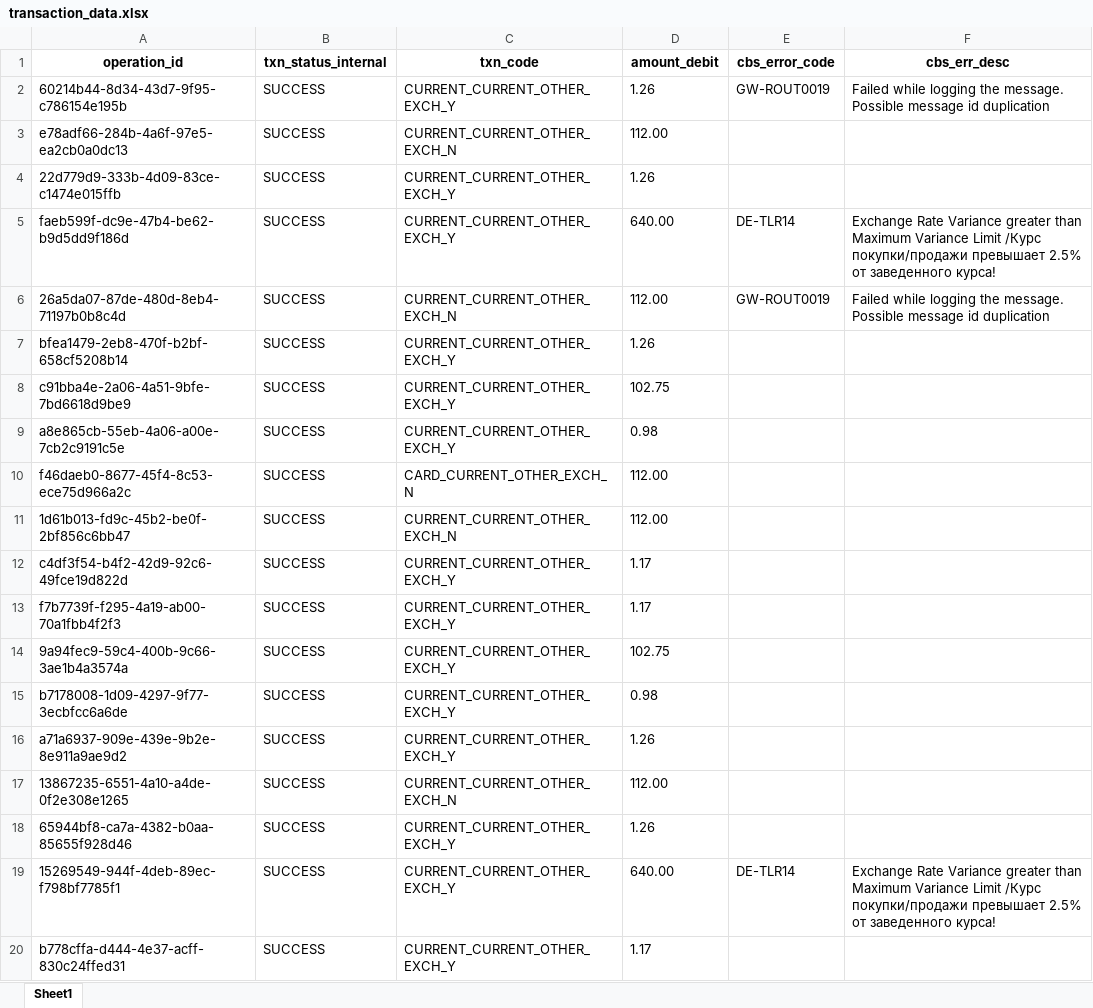
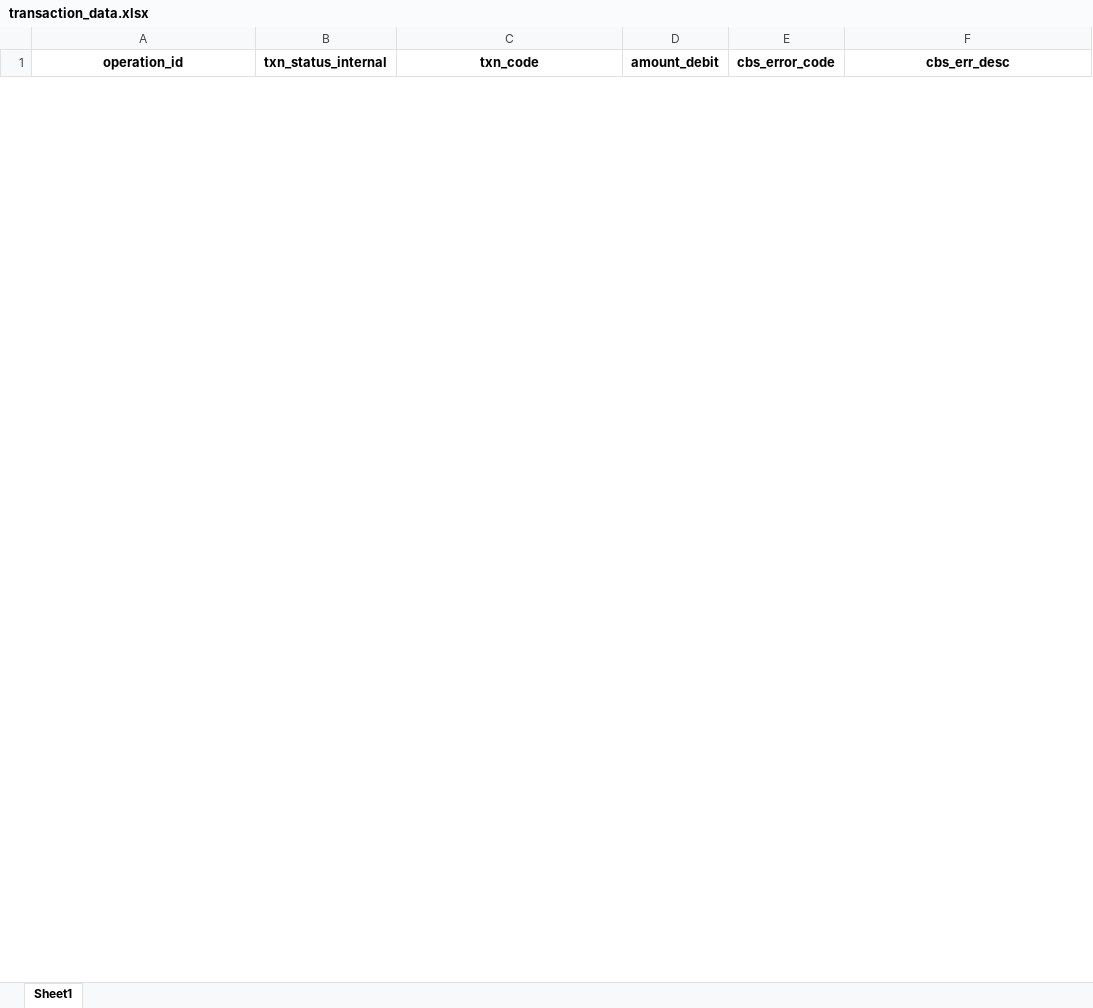
Before and after one commit to AutoKICBGitHub/auto-kicb-v1, an Excel workbook: grpc_tests/SQL/transaction_data.xlsx, sheet Sheet1, drawn as a sheet; only a part is shown; values as stored, in another font and other column widths than the file's, no borders; removed rows and columns are numbered as before the commit, all else as after; the diff covers the shown part only; the diff names each change by its address in the sheet, - before the commit and + after, or states it on an @@ line.

```diff
--- a/grpc_tests/SQL/transaction_data.xlsx (sheet Sheet1)
+++ b/grpc_tests/SQL/transaction_data.xlsx (sheet Sheet1)
-row 2: 60214b44-8d34-43d7-9f95-c786154e195b | SUCCESS | CURRENT_CURRENT_OTHER_EXCH_Y | 1.26 | GW-ROUT0019 | Failed while logging the message. Possible message id duplication
-row 3: e78adf66-284b-4a6f-97e5-ea2cb0a0dc13 | SUCCESS | CURRENT_CURRENT_OTHER_EXCH_N | 112.00
-row 4: 22d779d9-333b-4d09-83ce-c1474e015ffb | SUCCESS | CURRENT_CURRENT_OTHER_EXCH_Y | 1.26
-row 5: faeb599f-dc9e-47b4-be62-b9d5dd9f186d | SUCCESS | CURRENT_CURRENT_OTHER_EXCH_Y | 640.00 | DE-TLR14 | Exchange Rate Variance greater than Maximum Variance Limit /Курс покупки/продажи превышает 2.5% от заведенного курса!
-row 6: 26a5da07-87de-480d-8eb4-71197b0b8c4d | SUCCESS | CURRENT_CURRENT_OTHER_EXCH_N | 112.00 | GW-ROUT0019 | Failed while logging the message. Possible message id duplication
-row 7: bfea1479-2eb8-470f-b2bf-658cf5208b14 | SUCCESS | CURRENT_CURRENT_OTHER_EXCH_Y | 1.26
-row 8: c91bba4e-2a06-4a51-9bfe-7bd6618d9be9 | SUCCESS | CURRENT_CURRENT_OTHER_EXCH_Y | 102.75
-row 9: a8e865cb-55eb-4a06-a00e-7cb2c9191c5e | SUCCESS | CURRENT_CURRENT_OTHER_EXCH_Y | 0.98
-row 10: f46daeb0-8677-45f4-8c53-ece75d966a2c | SUCCESS | CARD_CURRENT_OTHER_EXCH_N | 112.00
-row 11: 1d61b013-fd9c-45b2-be0f-2bf856c6bb47 | SUCCESS | CURRENT_CURRENT_OTHER_EXCH_N | 112.00
-row 12: c4df3f54-b4f2-42d9-92c6-49fce19d822d | SUCCESS | CURRENT_CURRENT_OTHER_EXCH_Y | 1.17
-row 13: f7b7739f-f295-4a19-ab00-70a1fbb4f2f3 | SUCCESS | CURRENT_CURRENT_OTHER_EXCH_Y | 1.17
-row 14: 9a94fec9-59c4-400b-9c66-3ae1b4a3574a | SUCCESS | CURRENT_CURRENT_OTHER_EXCH_Y | 102.75
-row 15: b7178008-1d09-4297-9f77-3ecbfcc6a6de | SUCCESS | CURRENT_CURRENT_OTHER_EXCH_Y | 0.98
-row 16: a71a6937-909e-439e-9b2e-8e911a9ae9d2 | SUCCESS | CURRENT_CURRENT_OTHER_EXCH_Y | 1.26
-row 17: 13867235-6551-4a10-a4de-0f2e308e1265 | SUCCESS | CURRENT_CURRENT_OTHER_EXCH_N | 112.00
-row 18: 65944bf8-ca7a-4382-b0aa-85655f928d46 | SUCCESS | CURRENT_CURRENT_OTHER_EXCH_Y | 1.26
-row 19: 15269549-944f-4deb-89ec-f798bf7785f1 | SUCCESS | CURRENT_CURRENT_OTHER_EXCH_Y | 640.00 | DE-TLR14 | Exchange Rate Variance greater than Maximum Variance Limit /Курс покупки/продажи превышает 2.5% от заведенного курса!
-row 20: b778cffa-d444-4e37-acff-830c24ffed31 | SUCCESS | CURRENT_CURRENT_OTHER_EXCH_Y | 1.17
```
Also changed, not shown: 26 added rows and 16 removed rows elsewhere in this sheet, grpc_tests/Mass_requests/test_results.xlsx, grpc_tests/test_results.xlsx, 16 other files.
